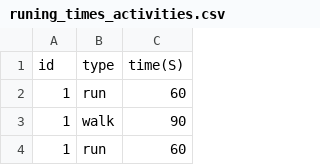
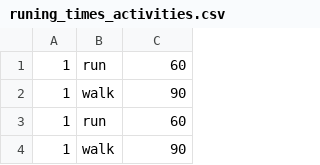
Before and after one commit to RasaCosmin/RunTimes, a CSV file: app/src/main/assets/runing_times_activities.csv, drawn as a sheet; only a part is shown; the shorter side is filled out with more unchanged rows; the diff names each change by its address in the sheet, - before the commit and + after, or states it on an @@ line.

```diff
--- a/app/src/main/assets/runing_times_activities.csv
+++ b/app/src/main/assets/runing_times_activities.csv
-row 1: id | type | time(S)
```
Also changed, not shown: 14 other files.
